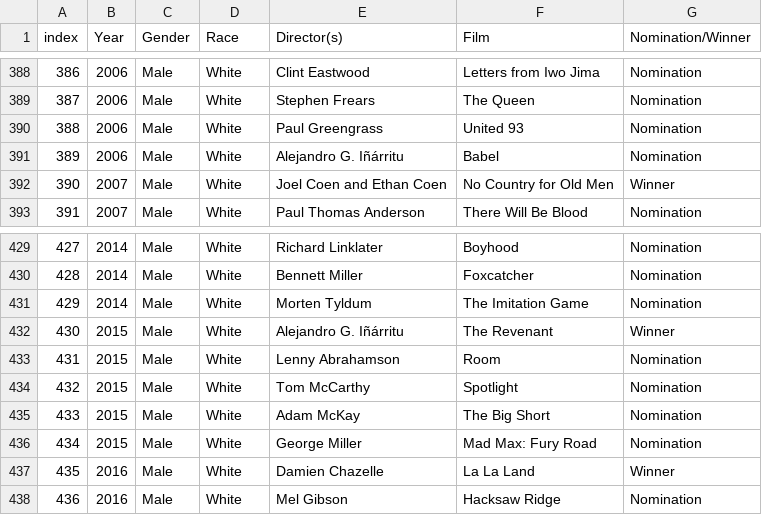
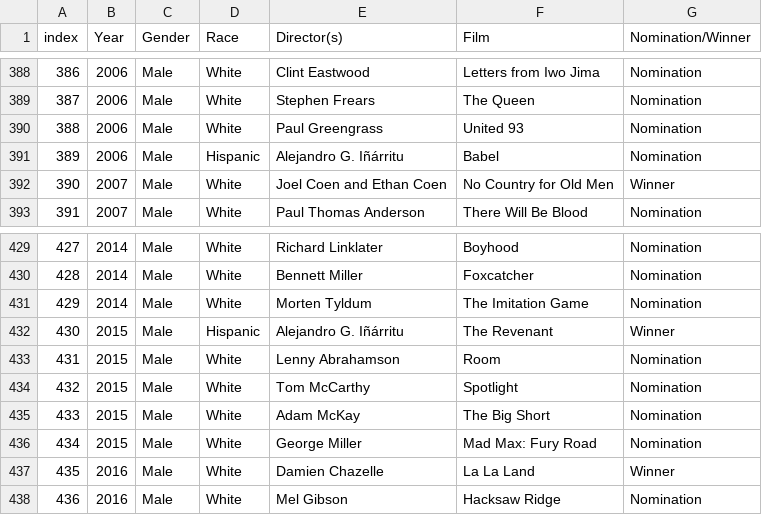
Before and after one commit to JBergs543922/Project-3Group-3, a CSV file: Oscar Data/Oscar Winners - Director.csv, drawn as a sheet; only a part is shown, gaps mark what is left out; the diff covers the shown part only.

```diff
--- a/Oscar Data/Oscar Winners - Director.csv
+++ b/Oscar Data/Oscar Winners - Director.csv
@@ -390,3 +390,3 @@ index,Year,Gender,Race,Director(s),Film,Nomination/Winner
 388,2006,Male,White,Paul Greengrass,United 93,Nomination
-389,2006,Male,White,Alejandro G. Iñárritu,Babel,Nomination
+389,2006,Male,Hispanic,Alejandro G. Iñárritu,Babel,Nomination
 390,2007,Male,White,Joel Coen and Ethan Coen,No Country for Old Men,Winner
@@ -431,3 +431,3 @@ index,Year,Gender,Race,Director(s),Film,Nomination/Winner
 429,2014,Male,White,Morten Tyldum,The Imitation Game,Nomination
-430,2015,Male,White,Alejandro G. Iñárritu,The Revenant,Winner
+430,2015,Male,Hispanic,Alejandro G. Iñárritu,The Revenant,Winner
 431,2015,Male,White,Lenny Abrahamson,Room,Nomination
```
Also changed, not shown: 6 edited cells elsewhere in this file.
